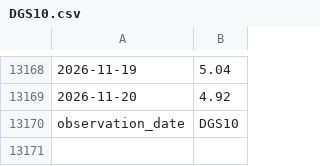
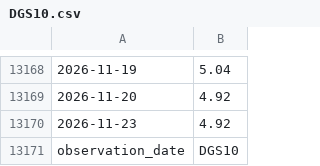
Before and after one commit to uihansol/Calculate-for-investing, a CSV file: credit-cycle/data/DGS10.csv, drawn as a sheet; only a part is shown, gaps mark what is left out; the diff names each change by its address in the sheet, - before the commit and + after, or states it on an @@ line.

```diff
--- a/credit-cycle/data/DGS10.csv
+++ b/credit-cycle/data/DGS10.csv
+row 13170: 2026-11-23 | 4.92
```
Also changed, not shown: credit-cycle/data/DAAA.csv, credit-cycle/data/DBAA.csv, 1 other file.
